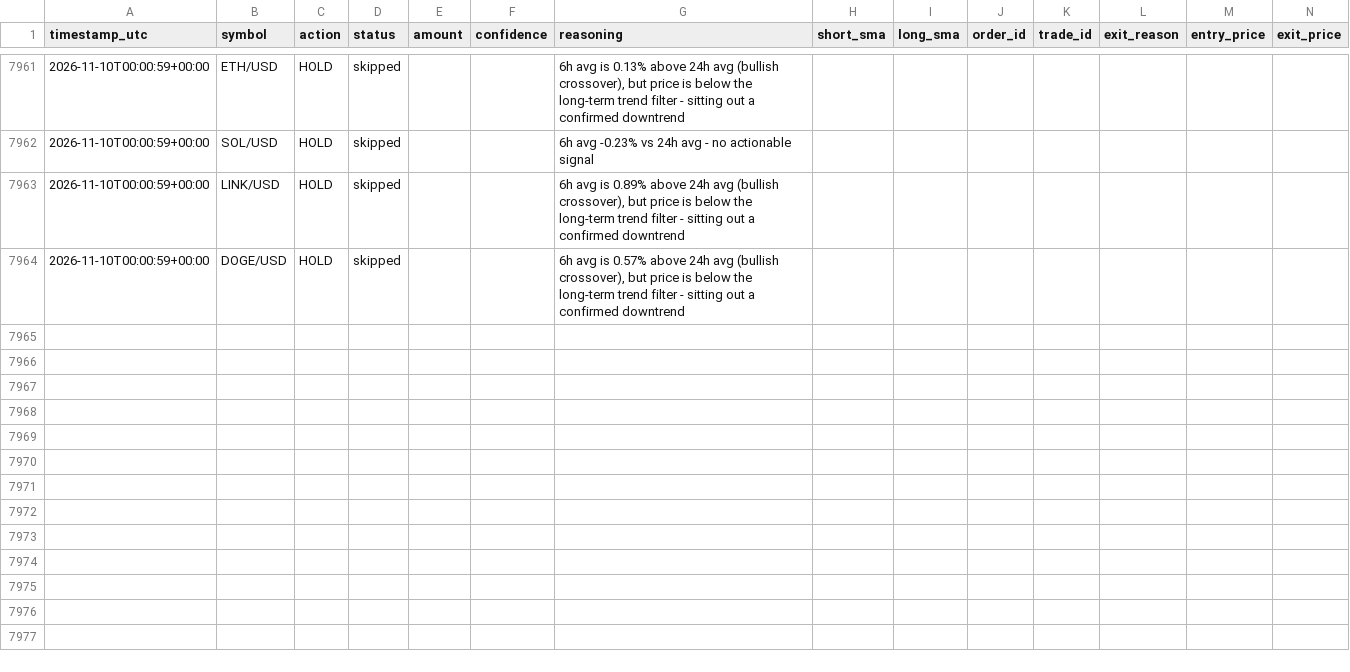
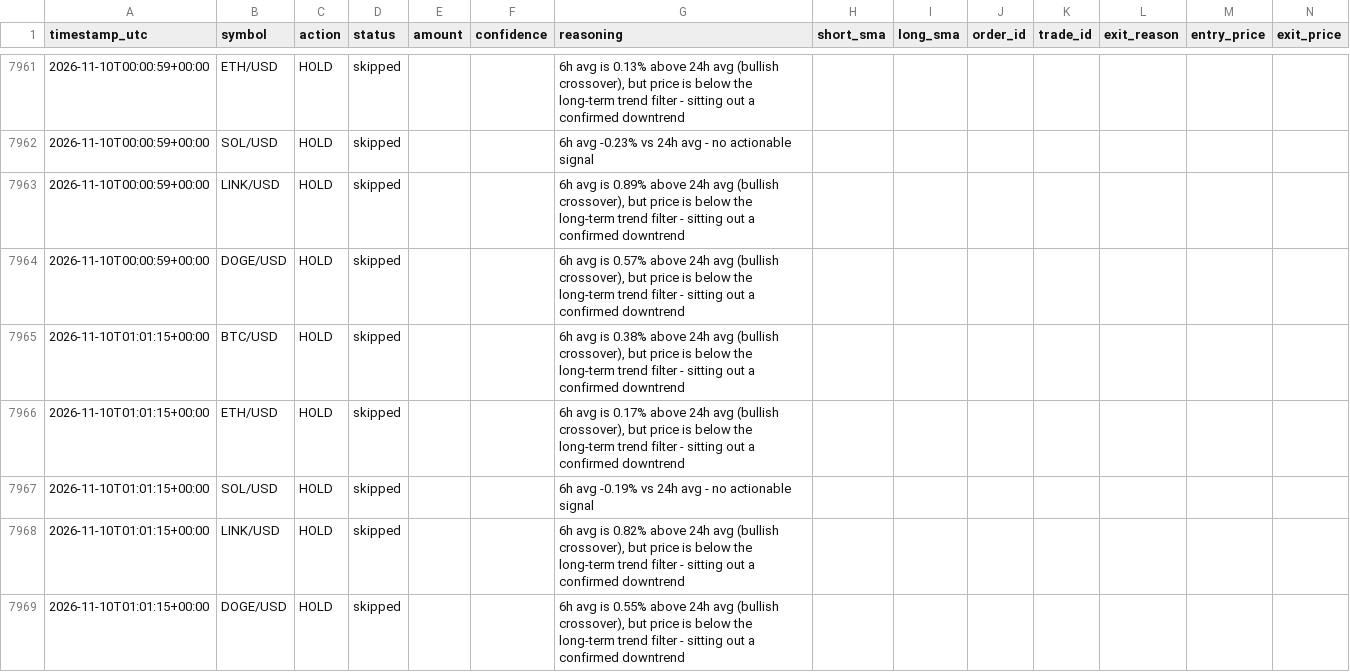
Before and after one commit to wheresej2k/crypto-trading-agent, a CSV file: logs/trade_log.csv, drawn as a sheet; only a part is shown, gaps mark what is left out; rows hold the shown columns only; the diff names each change by its address in the sheet, - before the commit and + after, or states it on an @@ line.

```diff
--- a/logs/trade_log.csv
+++ b/logs/trade_log.csv
+row 7965: 2026-11-10T01:01:15+00:00 | BTC/USD | HOLD | skipped |  |  | 6h avg is 0.38% above 24h avg (bullish crossover), but price is below the long-term trend filter - sitting out a confirmed downtrend
+row 7966: 2026-11-10T01:01:15+00:00 | ETH/USD | HOLD | skipped |  |  | 6h avg is 0.17% above 24h avg (bullish crossover), but price is below the long-term trend filter - sitting out a confirmed downtrend
+row 7967: 2026-11-10T01:01:15+00:00 | SOL/USD | HOLD | skipped |  |  | 6h avg -0.19% vs 24h avg - no actionable signal
+row 7968: 2026-11-10T01:01:15+00:00 | LINK/USD | HOLD | skipped |  |  | 6h avg is 0.82% above 24h avg (bullish crossover), but price is below the long-term trend filter - sitting out a confirmed downtrend
+row 7969: 2026-11-10T01:01:15+00:00 | DOGE/USD | HOLD | skipped |  |  | 6h avg is 0.55% above 24h avg (bullish crossover), but price is below the long-term trend filter - sitting out a confirmed downtrend
```
Also changed, not shown: 2 other files.
